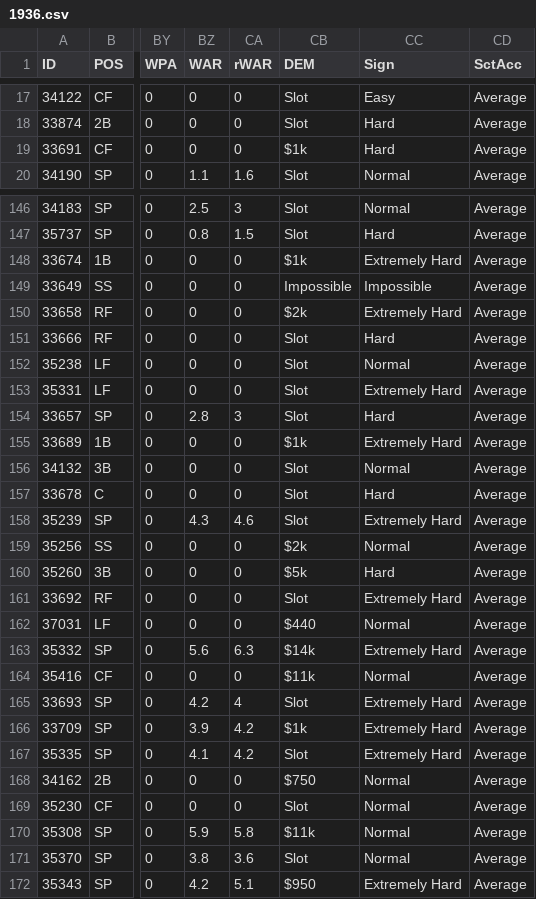
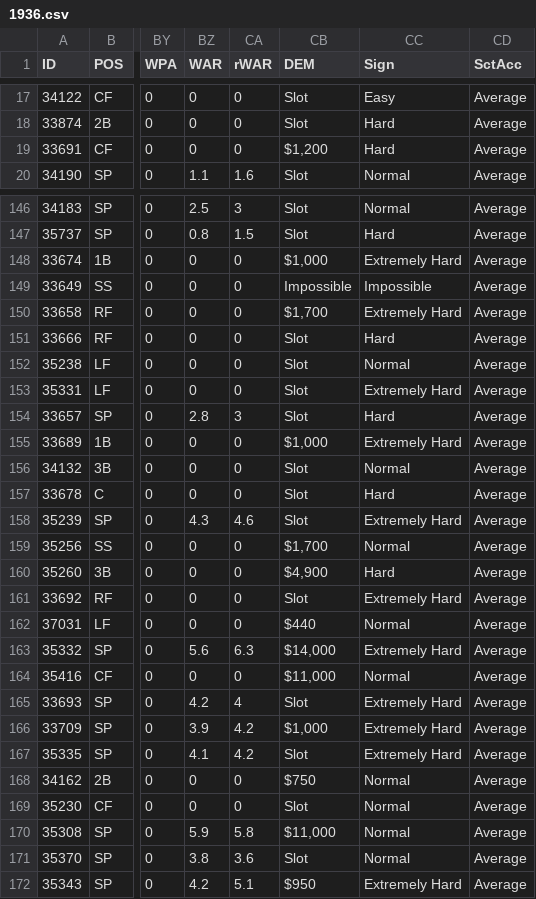
Before and after one commit to ayaghmour2/Figment, a CSV file: Data/Draft Classes/1936/1936.csv, drawn as a sheet; only a part is shown, gaps mark what is left out; the diff covers the shown part only; the diff names each change by its address in the sheet, - before the commit and + after, or states it on an @@ line.

```diff
--- a/Data/Draft Classes/1936/1936.csv
+++ b/Data/Draft Classes/1936/1936.csv
-CB19 (DEM): $1k
+CB19 (DEM): $1,200
-CB148 (DEM): $1k
+CB148 (DEM): $1,000
-CB150 (DEM): $2k
+CB150 (DEM): $1,700
-CB155 (DEM): $1k
+CB155 (DEM): $1,000
-CB159 (DEM): $2k
+CB159 (DEM): $1,700
-CB160 (DEM): $5k
+CB160 (DEM): $4,900
-CB163 (DEM): $14k
+CB163 (DEM): $14,000
-CB164 (DEM): $11k
+CB164 (DEM): $11,000
-CB166 (DEM): $1k
+CB166 (DEM): $1,000
-CB170 (DEM): $11k
+CB170 (DEM): $11,000
```
Also changed, not shown: 76 edited cells elsewhere in this file, Data/Draft Classes/1936/Career.csv, 3 other files.
